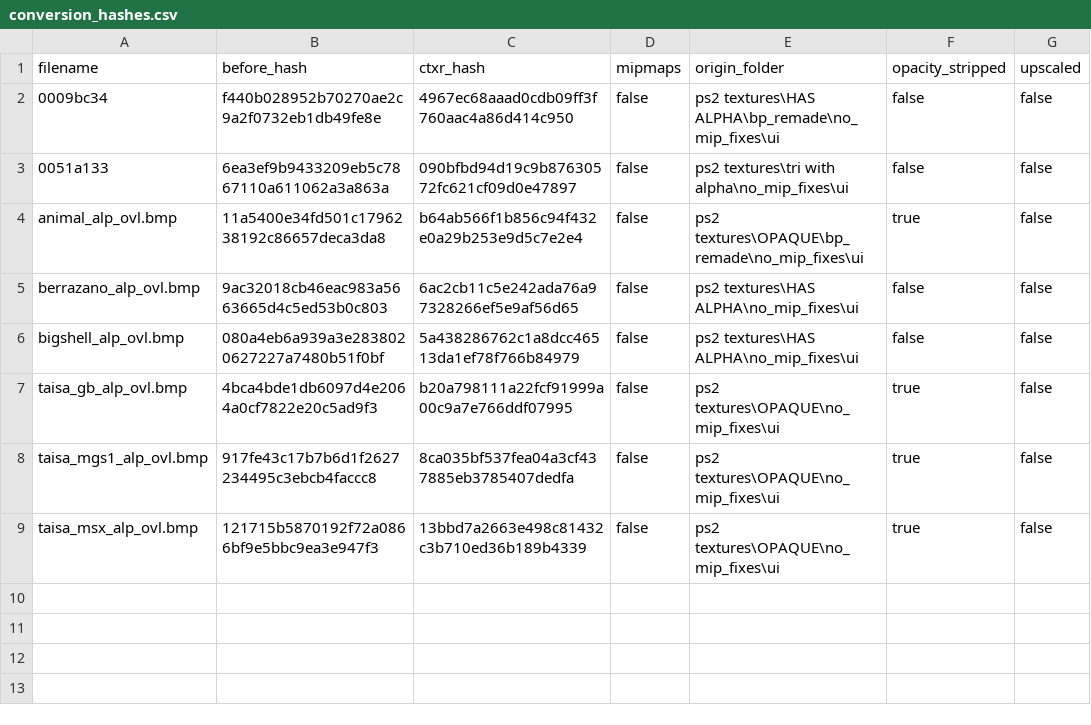
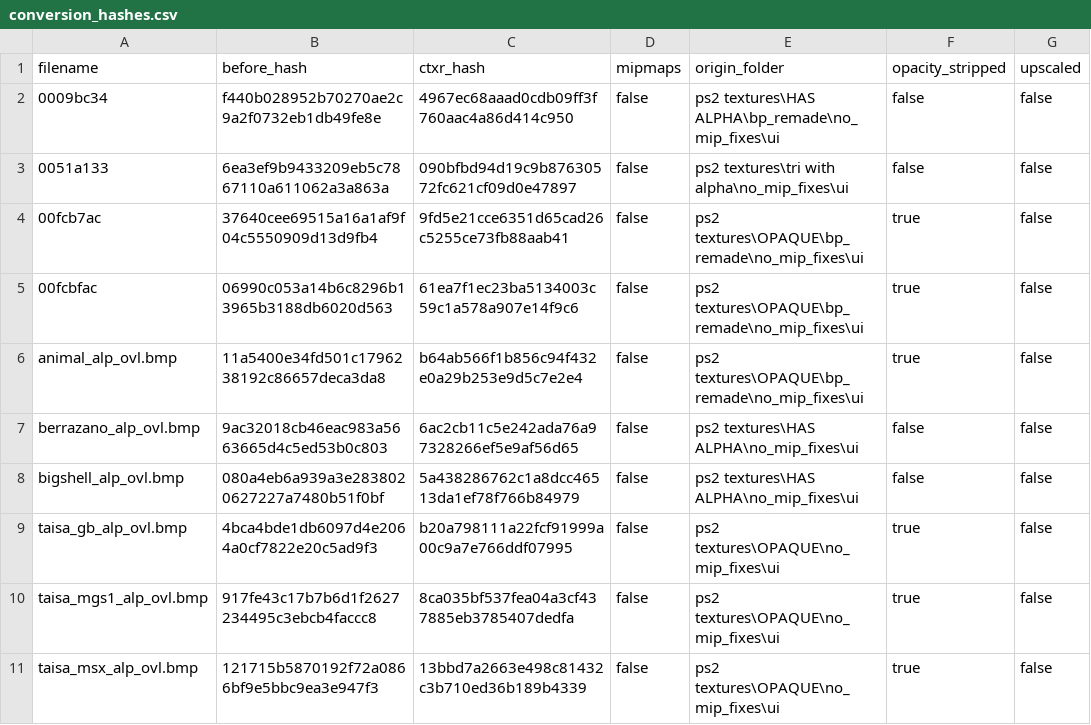
Before and after one commit to ShizCalev/MGS2-Demastered-Substance-Edition, a CSV file: Textures/Staging - UI/textures/flatlist/ovr_stm/ovr_eu/_win/conversion_hashes.csv, drawn as a sheet; the diff names each change by its address in the sheet, - before the commit and + after, or states it on an @@ line.

```diff
--- a/Textures/Staging - UI/textures/flatlist/ovr_stm/ovr_eu/_win/conversion_hashes.csv
+++ b/Textures/Staging - UI/textures/flatlist/ovr_stm/ovr_eu/_win/conversion_hashes.csv
+row 4: 00fcb7ac | 37640cee69515a16a1af9f04c5550909d13d9fb4 | 9fd5e21cce6351d65cad26c5255ce73fb88aab41 | false | ps2 textures\OPAQUE\bp_remade\no_mip_fixes\ui | true | false
+row 5: 00fcbfac | 06990c053a14b6c8296b13965b3188db6020d563 | 61ea7f1ec23ba5134003c59c1a578a907e14f9c6 | false | ps2 textures\OPAQUE\bp_remade\no_mip_fixes\ui | true | false
```
Also changed, not shown: Textures/Staging - UI - 2x Upscaled/textures/flatlist/ovr_stm/_win/conversion_hashes.csv, Textures/Staging - UI - 4x Upscaled/textures/flatlist/ovr_stm/_win/conversion_hashes.csv, 8 other files.
